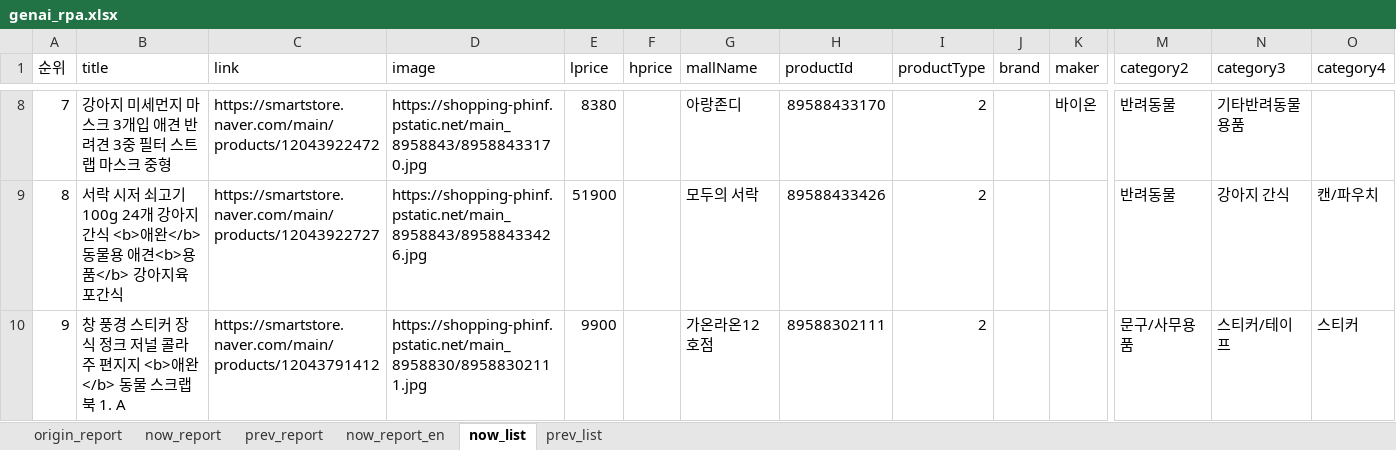
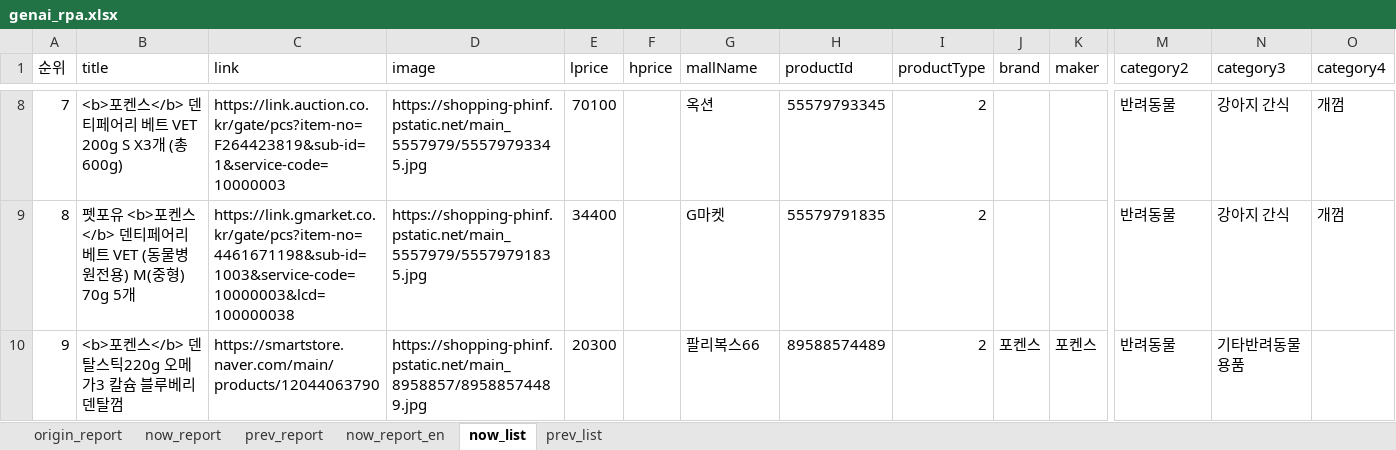
Before and after one commit to onizuka-38/ai_x, an Excel workbook: source/09_GenerativeAI_RPA/genai_rpa.xlsx, sheet now_list, drawn as a sheet; only a part is shown, gaps mark what is left out; values as stored, in another font and other column widths than the file's, no borders; the diff covers the shown part only; the diff names each change by its address in the sheet, - before the commit and + after, or states it on an @@ line.

```diff
--- a/source/09_GenerativeAI_RPA/genai_rpa.xlsx (sheet now_list)
+++ b/source/09_GenerativeAI_RPA/genai_rpa.xlsx (sheet now_list)
-B8 (title): 강아지 미세먼지 마스크 3개입 애견 반려견 3중 필터 스트랩 마스크 중형
+B8 (title): <b>포켄스</b> 덴티페어리 베트 VET 200g S X3개 (총600g)
-C8 (link): https://smartstore.naver.com/main/products/12043922472
+C8 (link): https://link.auction.co.kr/gate/pcs?item-no=F264423819&sub-id=1&service-code=10000003
-D8 (image): https://shopping-phinf.pstatic.net/main_8958843/89588433170.jpg
+D8 (image): https://shopping-phinf.pstatic.net/main_5557979/55579793345.jpg
-E8 (lprice): 8380
+E8 (lprice): 70100
-G8 (mallName): 아랑존디
+G8 (mallName): 옥션
-H8 (productId): 89588433170
+H8 (productId): 55579793345
-K8 (maker): 바이온
+K8 (maker): (empty)
-N8 (category3): 기타반려동물용품
+N8 (category3): 강아지 간식
-O8 (category4): (empty)
+O8 (category4): 개껌
-B9 (title): 서락 시저 쇠고기 100g 24개 강아지간식 <b>애완</b>동물용 애견<b>용품</b> 강아지육포간식
+B9 (title): 펫포유 <b>포켄스</b> 덴티페어리 베트 VET (동물병원전용) M(중형) 70g 5개
-C9 (link): https://smartstore.naver.com/main/products/12043922727
+C9 (link): https://link.gmarket.co.kr/gate/pcs?item-no=4461671198&sub-id=1003&service-code=10000003&lcd=100000038
-D9 (image): https://shopping-phinf.pstatic.net/main_8958843/89588433426.jpg
+D9 (image): https://shopping-phinf.pstatic.net/main_5557979/55579791835.jpg
-E9 (lprice): 51900
+E9 (lprice): 34400
-G9 (mallName): 모두의 서락
+G9 (mallName): G마켓
-H9 (productId): 89588433426
+H9 (productId): 55579791835
-O9 (category4): 캔/파우치
+O9 (category4): 개껌
-B10 (title): 창 풍경 스티커 장식 정크 저널 콜라주 편지지 <b>애완</b> 동물 스크랩북 1. A
+B10 (title): <b>포켄스</b> 덴탈스틱220g 오메가3 칼슘 블루베리 덴탈껌
-C10 (link): https://smartstore.naver.com/main/products/12043791412
+C10 (link): https://smartstore.naver.com/main/products/12044063790
-D10 (image): https://shopping-phinf.pstatic.net/main_8958830/89588302111.jpg
+D10 (image): https://shopping-phinf.pstatic.net/main_8958857/89588574489.jpg
-E10 (lprice): 9900
+E10 (lprice): 20300
-G10 (mallName): 가온라온12호점
+G10 (mallName): 팔리복스66
-H10 (productId): 89588302111
+H10 (productId): 89588574489
-J10 (brand): (empty)
+J10 (brand): 포켄스
-K10 (maker): (empty)
+K10 (maker): 포켄스
-M10 (category2): 문구/사무용품
+M10 (category2): 반려동물
-N10 (category3): 스티커/테이프
+N10 (category3): 기타반려동물용품
-O10 (category4): 스티커
+O10 (category4): (empty)
```
Also changed, not shown: 145 edited cells elsewhere in this sheet, sheet prev_list, sheet now_report, sheet prev_report, 4 other files.
